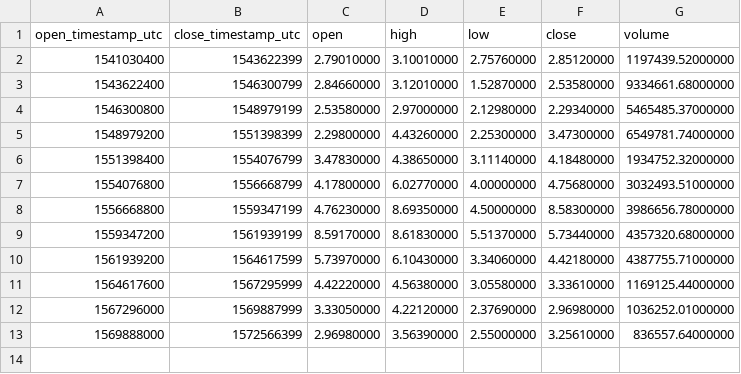
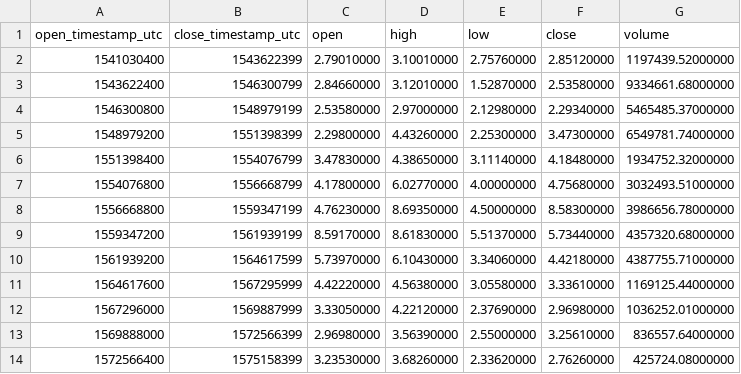
Before and after one commit to cryptobigbro/binance-EOSPAX, a CSV file: binance-EOSPAX-1M.csv, drawn as a sheet.

```diff
--- a/binance-EOSPAX-1M.csv
+++ b/binance-EOSPAX-1M.csv
@@ -13 +13,2 @@ open_timestamp_utc,close_timestamp_utc,open,high,low,close,volume
 1569888000,1572566399,2.96980000,3.56390000,2.55000000,3.25610000,836557.64000000
+1572566400,1575158399,3.23530000,3.68260000,2.33620000,2.76260000,425724.08000000
```
Also changed, not shown: binance-EOSPAX-1d.csv, binance-EOSPAX-1h.csv.
